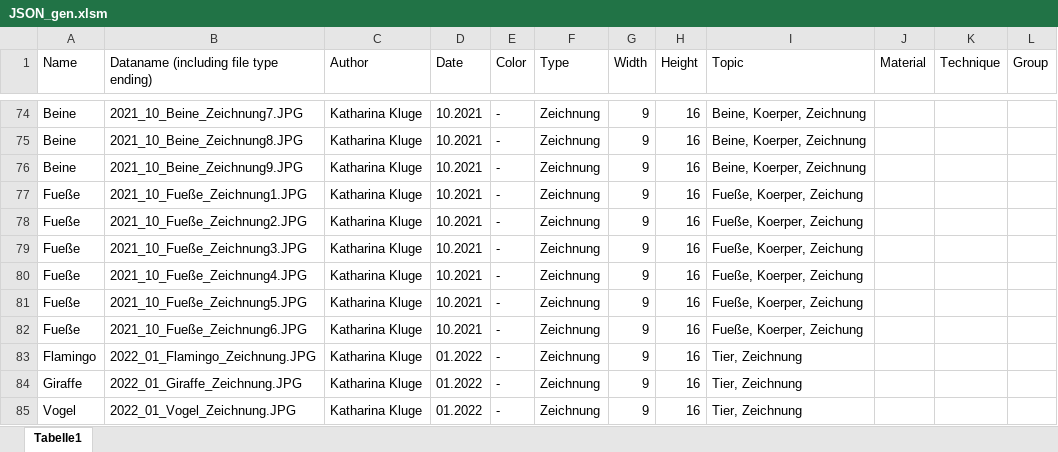
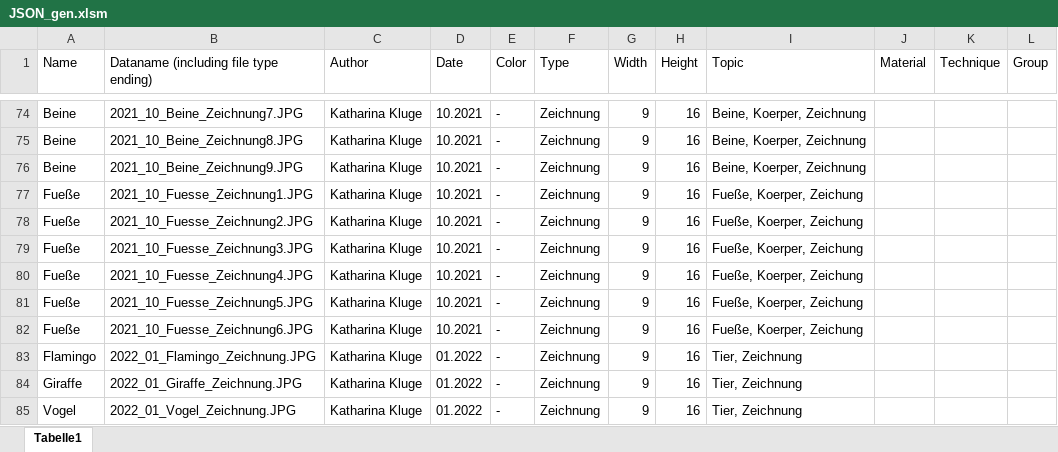
Before and after one commit to wolfskathze/ArtPortfolio, an Excel workbook: datasets/JSON_gen.xlsm, sheet Tabelle1, drawn as a sheet; only a part is shown, gaps mark what is left out; values as stored, in another font and other column widths than the file's, no borders; the diff names each change by its address in the sheet, - before the commit and + after, or states it on an @@ line.

Commit message:
Update JSON_gen.xlsm

```diff
--- a/datasets/JSON_gen.xlsm (sheet Tabelle1)
+++ b/datasets/JSON_gen.xlsm (sheet Tabelle1)
-B77: 2021_10_Fueße_Zeichnung1.JPG
+B77: 2021_10_Fuesse_Zeichnung1.JPG
-B78: 2021_10_Fueße_Zeichnung2.JPG
+B78: 2021_10_Fuesse_Zeichnung2.JPG
-B79: 2021_10_Fueße_Zeichnung3.JPG
+B79: 2021_10_Fuesse_Zeichnung3.JPG
-B80: 2021_10_Fueße_Zeichnung4.JPG
+B80: 2021_10_Fuesse_Zeichnung4.JPG
-B81: 2021_10_Fueße_Zeichnung5.JPG
+B81: 2021_10_Fuesse_Zeichnung5.JPG
-B82: 2021_10_Fueße_Zeichnung6.JPG
+B82: 2021_10_Fuesse_Zeichnung6.JPG
```
